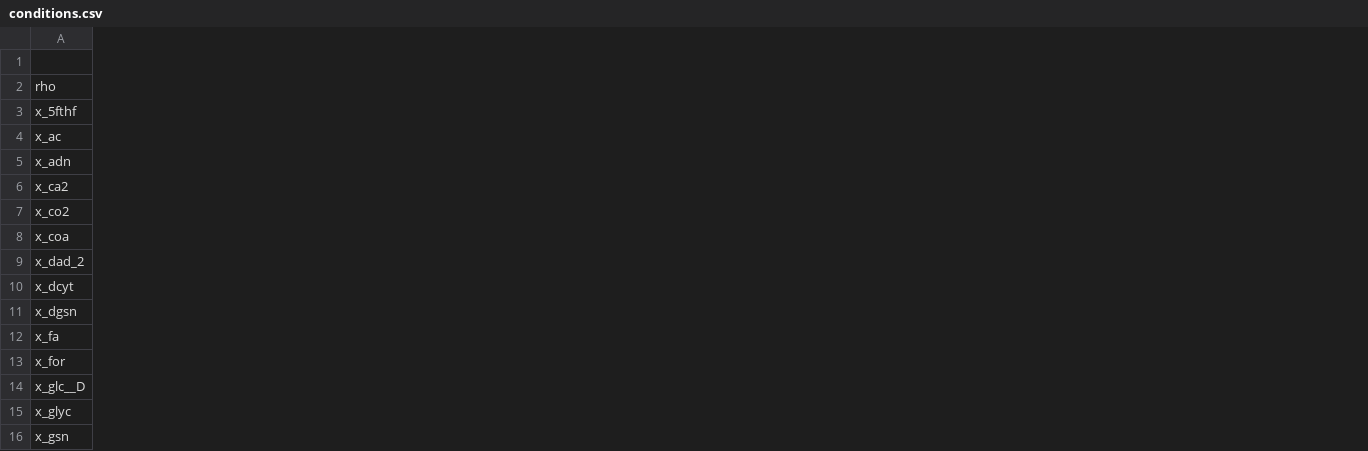
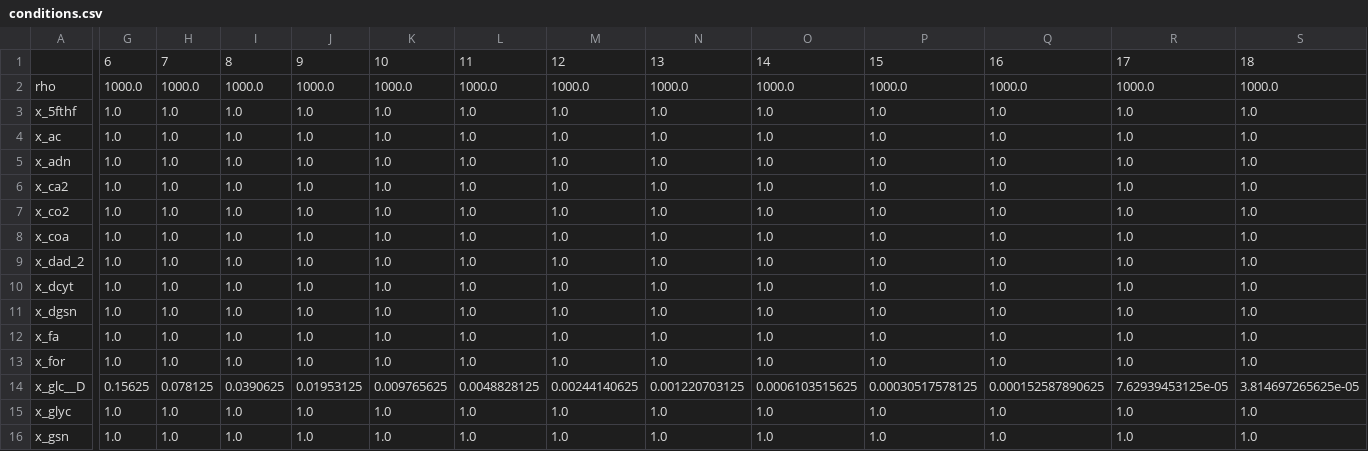
Before and after one commit to charlesrocabert/gbacpp, a CSV file: csv_models/MMSYN/conditions.csv, drawn as a sheet; only a part is shown, gaps mark what is left out; the diff covers the shown part only; the diff names each change by its address in the sheet, - before the commit and + after, or states it on an @@ line.

```diff
--- a/csv_models/MMSYN/conditions.csv
+++ b/csv_models/MMSYN/conditions.csv
+column G, rows 1-16: 6 | 1000.0 | 1.0 | 1.0 | 1.0 | 1.0 | 1.0 | 1.0 | 1.0 | 1.0 | 1.0 | 1.0 | 1.0 | 0.15625 | 1.0 | 1.0
+column H, rows 1-16: 7 | 1000.0 | 1.0 | 1.0 | 1.0 | 1.0 | 1.0 | 1.0 | 1.0 | 1.0 | 1.0 | 1.0 | 1.0 | 0.078125 | 1.0 | 1.0
+column I, rows 1-16: 8 | 1000.0 | 1.0 | 1.0 | 1.0 | 1.0 | 1.0 | 1.0 | 1.0 | 1.0 | 1.0 | 1.0 | 1.0 | 0.0390625 | 1.0 | 1.0
+column J, rows 1-16: 9 | 1000.0 | 1.0 | 1.0 | 1.0 | 1.0 | 1.0 | 1.0 | 1.0 | 1.0 | 1.0 | 1.0 | 1.0 | 0.01953125 | 1.0 | 1.0
+column K, rows 1-16: 10 | 1000.0 | 1.0 | 1.0 | 1.0 | 1.0 | 1.0 | 1.0 | 1.0 | 1.0 | 1.0 | 1.0 | 1.0 | 0.009765625 | 1.0 | 1.0
+column L, rows 1-16: 11 | 1000.0 | 1.0 | 1.0 | 1.0 | 1.0 | 1.0 | 1.0 | 1.0 | 1.0 | 1.0 | 1.0 | 1.0 | 0.0048828125 | 1.0 | 1.0
+column M, rows 1-16: 12 | 1000.0 | 1.0 | 1.0 | 1.0 | 1.0 | 1.0 | 1.0 | 1.0 | 1.0 | 1.0 | 1.0 | 1.0 | 0.00244140625 | 1.0 | 1.0
+column N, rows 1-16: 13 | 1000.0 | 1.0 | 1.0 | 1.0 | 1.0 | 1.0 | 1.0 | 1.0 | 1.0 | 1.0 | 1.0 | 1.0 | 0.001220703125 | 1.0 | 1.0
+column O, rows 1-16: 14 | 1000.0 | 1.0 | 1.0 | 1.0 | 1.0 | 1.0 | 1.0 | 1.0 | 1.0 | 1.0 | 1.0 | 1.0 | 0.0006103515625 | 1.0 | 1.0
+column P, rows 1-16: 15 | 1000.0 | 1.0 | 1.0 | 1.0 | 1.0 | 1.0 | 1.0 | 1.0 | 1.0 | 1.0 | 1.0 | 1.0 | 0.00030517578125 | 1.0 | 1.0
+column Q, rows 1-16: 16 | 1000.0 | 1.0 | 1.0 | 1.0 | 1.0 | 1.0 | 1.0 | 1.0 | 1.0 | 1.0 | 1.0 | 1.0 | 0.000152587890625 | 1.0 | 1.0
+column R, rows 1-16: 17 | 1000.0 | 1.0 | 1.0 | 1.0 | 1.0 | 1.0 | 1.0 | 1.0 | 1.0 | 1.0 | 1.0 | 1.0 | 7.62939453125e-05 | 1.0 | 1.0
+column S, rows 1-16: 18 | 1000.0 | 1.0 | 1.0 | 1.0 | 1.0 | 1.0 | 1.0 | 1.0 | 1.0 | 1.0 | 1.0 | 1.0 | 3.814697265625e-05 | 1.0 | 1.0
```
Also changed, not shown: 12 added columns and 4 edited cells elsewhere in this file, 8 other files.
